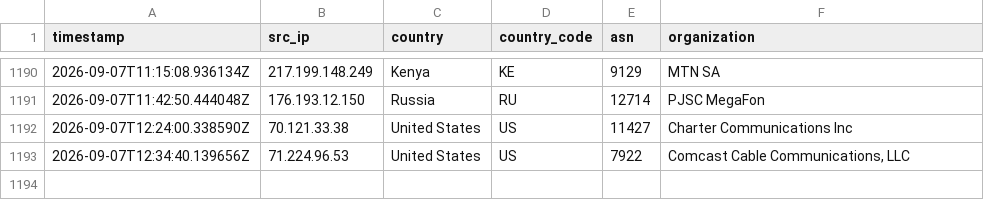
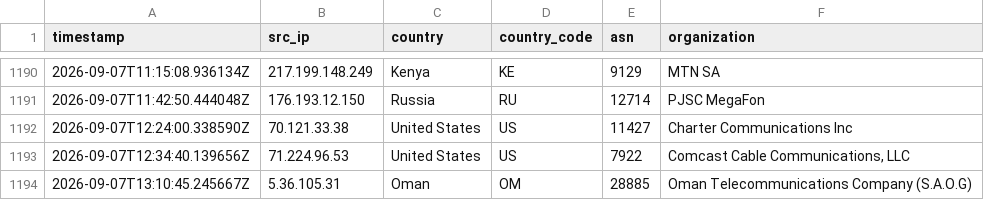
Before and after one commit to Prabhath-de/AWS_Honeypot, a CSV file: data/processed/geoip_asn.csv, drawn as a sheet; only a part is shown, gaps mark what is left out.

```diff
--- a/data/processed/geoip_asn.csv
+++ b/data/processed/geoip_asn.csv
@@ -1193 +1193,2 @@ timestamp,src_ip,country,country_code,asn,organization
 2026-09-07T12:34:40.139656Z,71.224.96.53,United States,US,7922,"Comcast Cable Communications, LLC"
+2026-09-07T13:10:45.245667Z,5.36.105.31,Oman,OM,28885,Oman Telecommunications Company (S.A.O.G)
```
Also changed, not shown: 2 other files.
